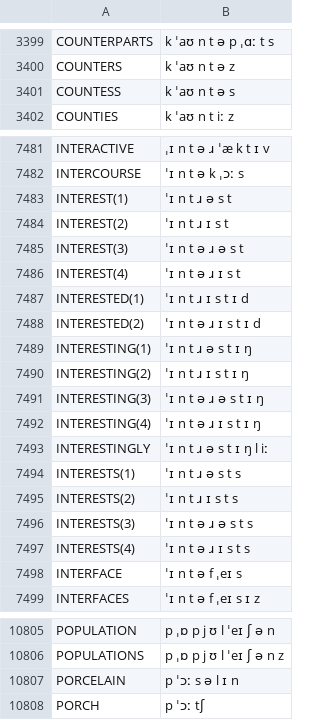
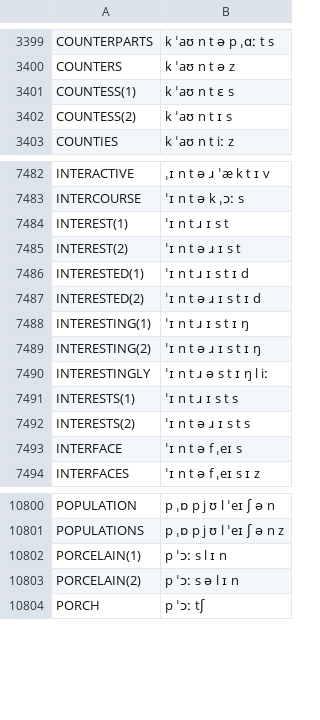
Before and after one commit to JoseLlarena/Britfone, a CSV file: britfone.main.1.1.3.csv, drawn as a sheet; only a part is shown, gaps mark what is left out; the diff covers the shown part only.

Commit message:
fix: willingness, wellness, ultimately, tortoise, terminations, soonest, sinuses, sadness, mattress, integration, hottest, highest, happiness, fastest, darkness, effectiveness, consciousness, coincidence, challenge, challenging, biggest, closest, awareness, countess;modify: porcelain, countess; removed: interest(s), interesting

```diff
--- a/britfone.main.1.1.3.csv
+++ b/britfone.main.1.1.3.csv
@@ -3400,3 +3400,4 @@ COUNTERPARTS, k ˈaʊ n t ə p ˌɑː t s
 COUNTERS, k ˈaʊ n t ə z
-COUNTESS, k ˈaʊ n t ə s
+COUNTESS(1), k ˈaʊ n t ɛ s
+COUNTESS(2), k ˈaʊ n t ɪ s
 COUNTIES, k ˈaʊ n t iː z
@@ -7482,17 +7483,11 @@ INTERACTIVE, ˌɪ n t ə ɹ ˈæ k t ɪ v
 INTERCOURSE, ˈɪ n t ə k ˌɔː s
-INTEREST(1), ˈɪ n t ɹ ə s t
-INTEREST(2), ˈɪ n t ɹ ɪ s t
-INTEREST(3), ˈɪ n t ə ɹ ə s t
-INTEREST(4), ˈɪ n t ə ɹ ɪ s t
+INTEREST(1), ˈɪ n t ɹ ɪ s t
+INTEREST(2), ˈɪ n t ə ɹ ɪ s t
 INTERESTED(1), ˈɪ n t ɹ ɪ s t ɪ d
 INTERESTED(2), ˈɪ n t ə ɹ ɪ s t ɪ d
-INTERESTING(1), ˈɪ n t ɹ ə s t ɪ ŋ
-INTERESTING(2), ˈɪ n t ɹ ɪ s t ɪ ŋ
-INTERESTING(3), ˈɪ n t ə ɹ ə s t ɪ ŋ
-INTERESTING(4), ˈɪ n t ə ɹ ɪ s t ɪ ŋ
+INTERESTING(1), ˈɪ n t ɹ ɪ s t ɪ ŋ
+INTERESTING(2), ˈɪ n t ə ɹ ɪ s t ɪ ŋ
 INTERESTINGLY, ˈɪ n t ɹ ə s t ɪ ŋ l iː
-INTERESTS(1), ˈɪ n t ɹ ə s t s
-INTERESTS(2), ˈɪ n t ɹ ɪ s t s
-INTERESTS(3), ˈɪ n t ə ɹ ə s t s
-INTERESTS(4), ˈɪ n t ə ɹ ɪ s t s
+INTERESTS(1), ˈɪ n t ɹ ɪ s t s
+INTERESTS(2), ˈɪ n t ə ɹ ɪ s t s
 INTERFACE, ˈɪ n t ə f ˌeɪ s
@@ -10806,3 +10801,4 @@ POPULATION, p ˌɒ p j ʊ l ˈeɪ ʃ ə n
 POPULATIONS, p ˌɒ p j ʊ l ˈeɪ ʃ ə n z
-PORCELAIN, p ˈɔː s ə l ɪ n
+PORCELAIN(1), p ˈɔː s l ɪ n
+PORCELAIN(2), p ˈɔː s ə l ɪ n
 PORCH, p ˈɔː tʃ
```
Also changed, not shown: 23 edited cells elsewhere in this file.
